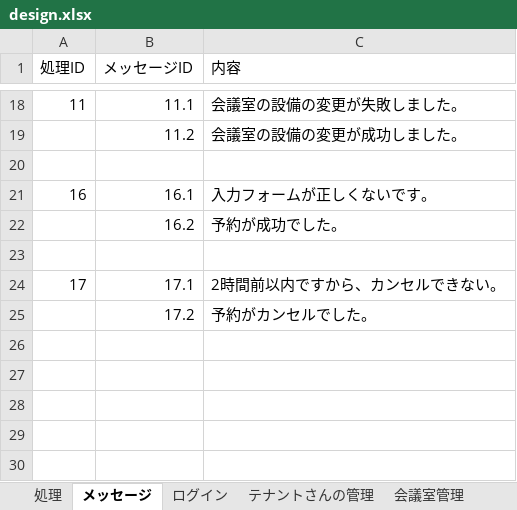
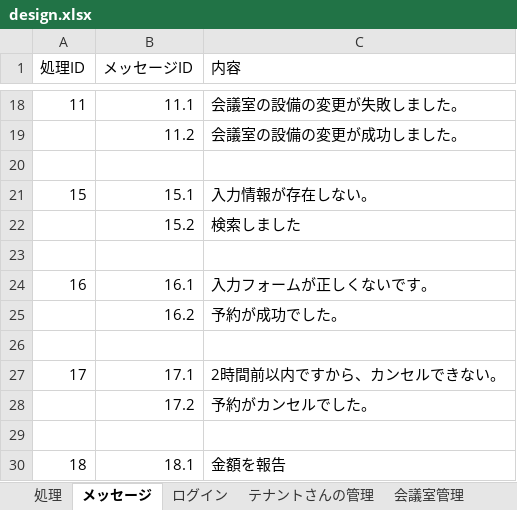
Before and after one commit to toan2cvn/it-nihongo-t09, an Excel workbook: design.xlsx, sheet メッセージ, drawn as a sheet; only a part is shown, gaps mark what is left out; values as stored, in another font and other column widths than the file's, no borders; the diff names each change by its address in the sheet, - before the commit and + after, or states it on an @@ line.

Commit message:
Up hộ Thuyết Đã thêm 2 flow chart của phần sankaku va keisan

```diff
--- a/design.xlsx (sheet メッセージ)
+++ b/design.xlsx (sheet メッセージ)
+row 21: 15 | 15.1 | 入力情報が存在しない。
+row 22:  | 15.2 | 検索しました
+row 23: (empty)
+row 29: (empty)
+row 30: 18 | 18.1 | 金額を報告
```
Also changed, not shown: sheet 予約する, charts or pictures.
